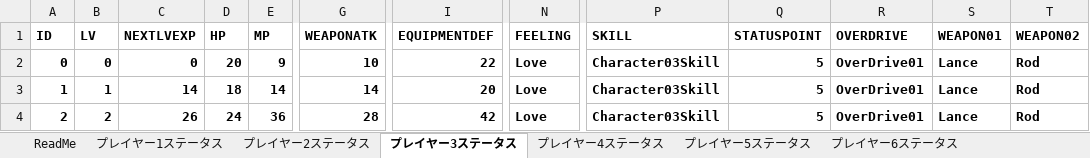
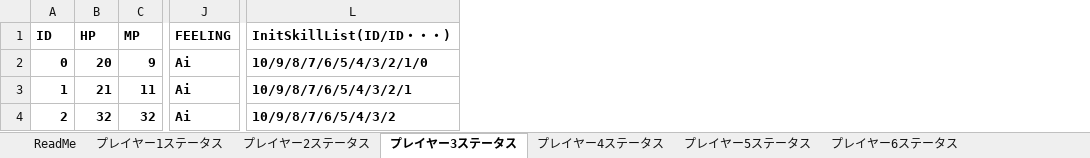
Before and after one commit to yakishi/Feeling, an Excel workbook: Tools/CSV_PlayerStatus_LvOrder.xlsm, sheet プレイヤー3ステータス, drawn as a sheet; only a part is shown, gaps mark what is left out; values as stored, in another font and other column widths than the file's, no borders; charts and pictures not drawn; removed rows and columns are numbered as before the commit, all else as after; the diff covers the shown part only; the diff names each change by its address in the sheet, - before the commit and + after, or states it on an @@ line.

```diff
--- a/Tools/CSV_PlayerStatus_LvOrder.xlsm (sheet プレイヤー3ステータス)
+++ b/Tools/CSV_PlayerStatus_LvOrder.xlsm (sheet プレイヤー3ステータス)
-column B (LV), rows 2-4: 0 | 1 | 2
-column C (NEXTLVEXP), rows 2-4: 0 | 14 | 26
-column G (WEAPONATK), rows 2-4: 10 | 14 | 28
-column I (EQUIPMENTDEF), rows 2-4: 22 | 20 | 42
-column P (SKILL), rows 2-4: all Character03Skill
-column Q (STATUSPOINT), rows 2-4: all 5
-column R (OVERDRIVE), rows 2-4: all OverDrive01
-column S (WEAPON01), rows 2-4: all Lance
-column T (WEAPON02), rows 2-4: all Rod
+column L (InitSkillList(ID/ID・・・)), rows 2-4: 10/9/8/7/6/5/4/3/2/1/0 | 10/9/8/7/6/5/4/3/2/1 | 10/9/8/7/6/5/4/3/2
-J2:J4 (FEELING): Love
+J2:J4 (FEELING): Ai
-B3 (HP): 18
+B3 (HP): 21
-C3 (MP): 14
+C3 (MP): 11
-B4 (HP): 24
+B4 (HP): 32
-C4 (MP): 36
+C4 (MP): 32
```
Also changed, not shown: 87 edited cells elsewhere in this sheet, sheet プレイヤー2ステータス, sheet プレイヤー6ステータス, sheet プレイヤー4ステータス, sheet プレイヤー5ステータス, sheet プレイヤー1ステータス, charts or pictures, 6 other files.
